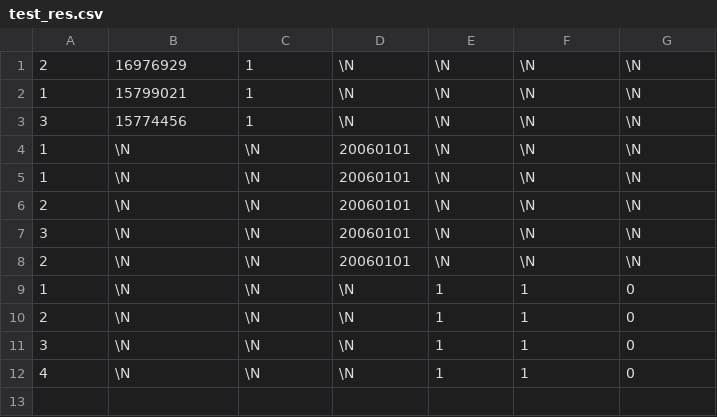
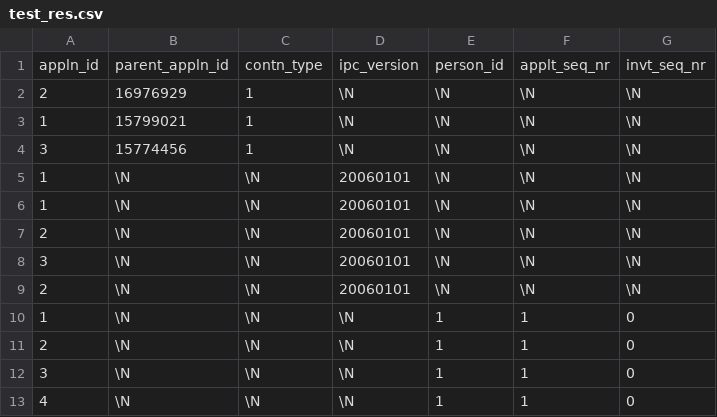
Before and after one commit to talantbekov123/test_data, a CSV file: test_res.csv, drawn as a sheet.

Commit message:
Add

```diff
--- a/test_res.csv
+++ b/test_res.csv
@@ -1 +1,2 @@
+appln_id	parent_appln_id	contn_type	ipc_version	person_id	applt_seq_nr	invt_seq_nr
 2	16976929	1	\N	\N	\N	\N
```
